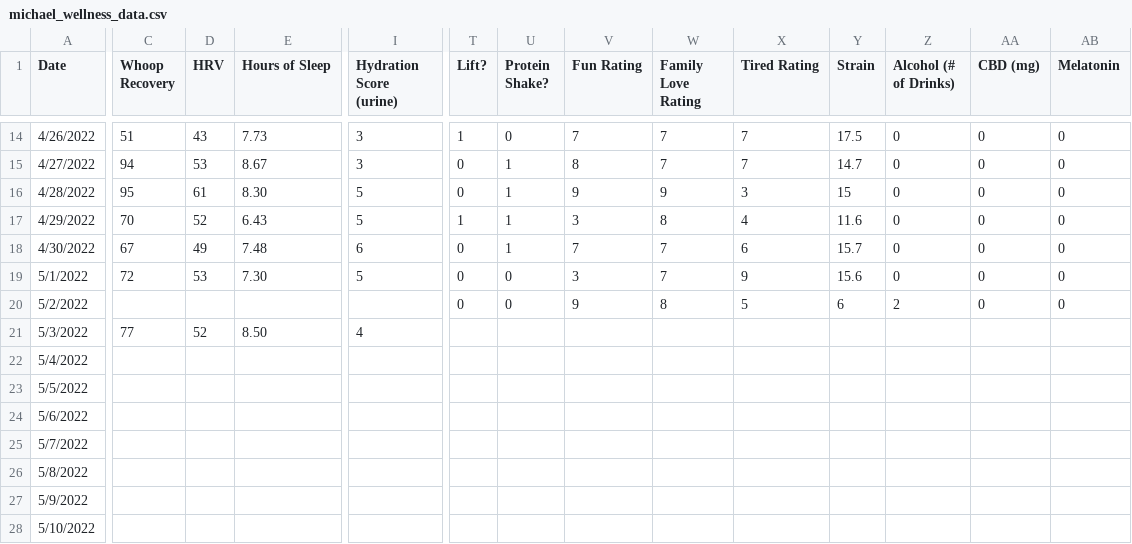
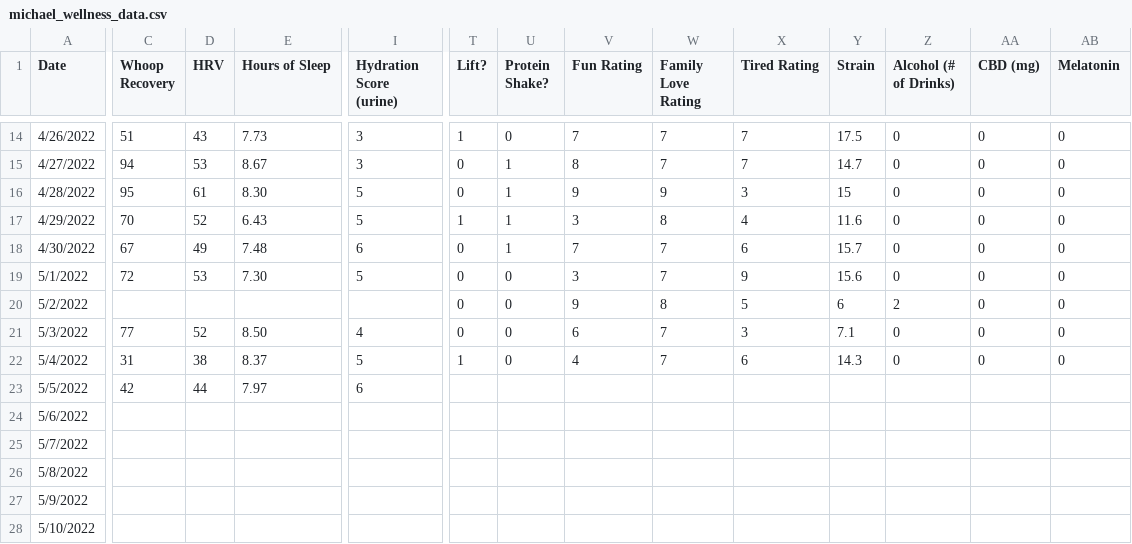
Before and after one commit to guldberg8/2022-Wellness, a CSV file: Data/michael_wellness_data.csv, drawn as a sheet; only a part is shown, gaps mark what is left out; the diff covers the shown part only; the diff names each change by its address in the sheet, - before the commit and + after, or states it on an @@ line.

```diff
--- a/Data/michael_wellness_data.csv
+++ b/Data/michael_wellness_data.csv
-T21 (Lift?): (empty)
+T21 (Lift?): 0
-U21:U22 (Protein Shake?): (empty)
+U21:U22 (Protein Shake?): 0
-V21 (Fun Rating): (empty)
+V21 (Fun Rating): 6
-W21:W22 (Family Love Rating): (empty)
+W21:W22 (Family Love Rating): 7
-X21 (Tired Rating): (empty)
+X21 (Tired Rating): 3
-Y21 (Strain): (empty)
+Y21 (Strain): 7.1
-Z21:Z22 (Alcohol (# of Drinks)): (empty)
+Z21:Z22 (Alcohol (# of Drinks)): 0
-AA21:AA22 (CBD (mg)): (empty)
+AA21:AA22 (CBD (mg)): 0
-AB21:AB22 (Melatonin): (empty)
+AB21:AB22 (Melatonin): 0
-C22 (Whoop Recovery): (empty)
+C22 (Whoop Recovery): 31
-D22 (HRV): (empty)
+D22 (HRV): 38
-E22 (Hours of Sleep): (empty)
+E22 (Hours of Sleep): 8.37
-I22 (Hydration Score (urine)): (empty)
+I22 (Hydration Score (urine)): 5
-T22 (Lift?): (empty)
+T22 (Lift?): 1
-V22 (Fun Rating): (empty)
+V22 (Fun Rating): 4
-X22 (Tired Rating): (empty)
+X22 (Tired Rating): 6
-Y22 (Strain): (empty)
+Y22 (Strain): 14.3
-C23 (Whoop Recovery): (empty)
+C23 (Whoop Recovery): 42
-D23 (HRV): (empty)
+D23 (HRV): 44
-E23 (Hours of Sleep): (empty)
+E23 (Hours of Sleep): 7.97
-I23 (Hydration Score (urine)): (empty)
+I23 (Hydration Score (urine)): 6
```
Also changed, not shown: 18 edited cells elsewhere in this file, 2 other files.
